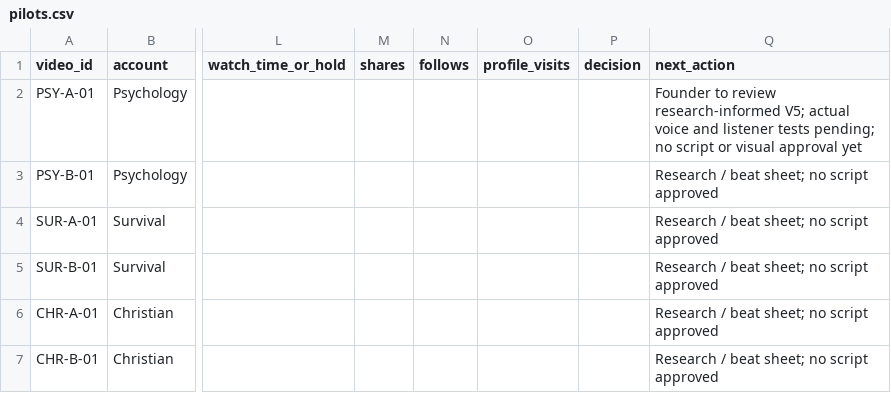
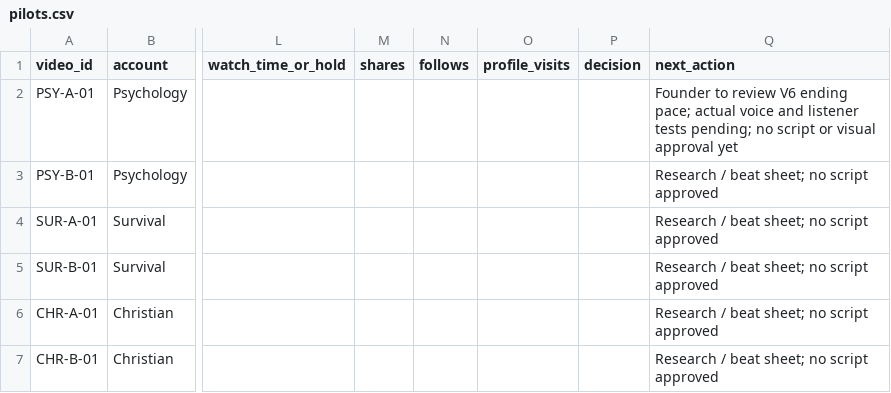
Before and after one commit to davondaneils/RabbitHoleStudios, a CSV file: TRACKING/pilots.csv, drawn as a sheet; only a part is shown, gaps mark what is left out; the diff names each change by its address in the sheet, - before the commit and + after, or states it on an @@ line.

Commit message:
Give the PSY-A-01 ending room to explain the trust signals

```diff
--- a/TRACKING/pilots.csv
+++ b/TRACKING/pilots.csv
-Q2 (next_action): …to review research-informed V5; actual voice…
+Q2 (next_action): …to review V6 ending pace; actual voice…
```
Also changed, not shown: 10 other files.
